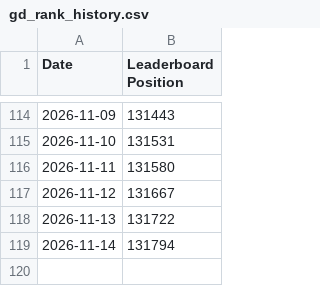
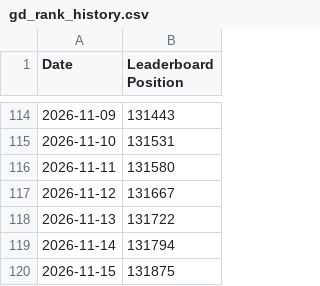
Before and after one commit to skwhnvr/gd-stat-tracker, a CSV file: gd_rank_history.csv, drawn as a sheet; only a part is shown, gaps mark what is left out.

```diff
--- a/gd_rank_history.csv
+++ b/gd_rank_history.csv
@@ -119 +119,2 @@ Date,Leaderboard Position
 2026-11-14,131794
+2026-11-15,131875
```
Also changed, not shown: 1 other file.
